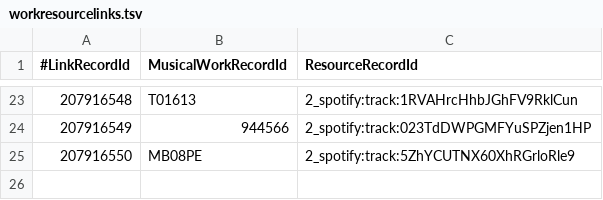
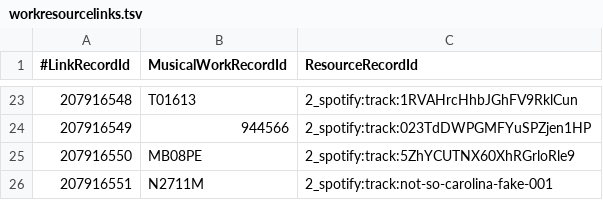
Before and after one commit to arod1213/mlc-reader, a TSV file: mlc-sample/workresourcelinks.tsv, drawn as a sheet; only a part is shown, gaps mark what is left out; the diff names each change by its address in the sheet, - before the commit and + after, or states it on an @@ line.

```diff
--- a/mlc-sample/workresourcelinks.tsv
+++ b/mlc-sample/workresourcelinks.tsv
+row 26: 207916551 | N2711M | 2_spotify:track:not-so-carolina-fake-001
```
Also changed, not shown: mlc-sample/releases.tsv, mlc-sample/resources.tsv, 2 other files.
